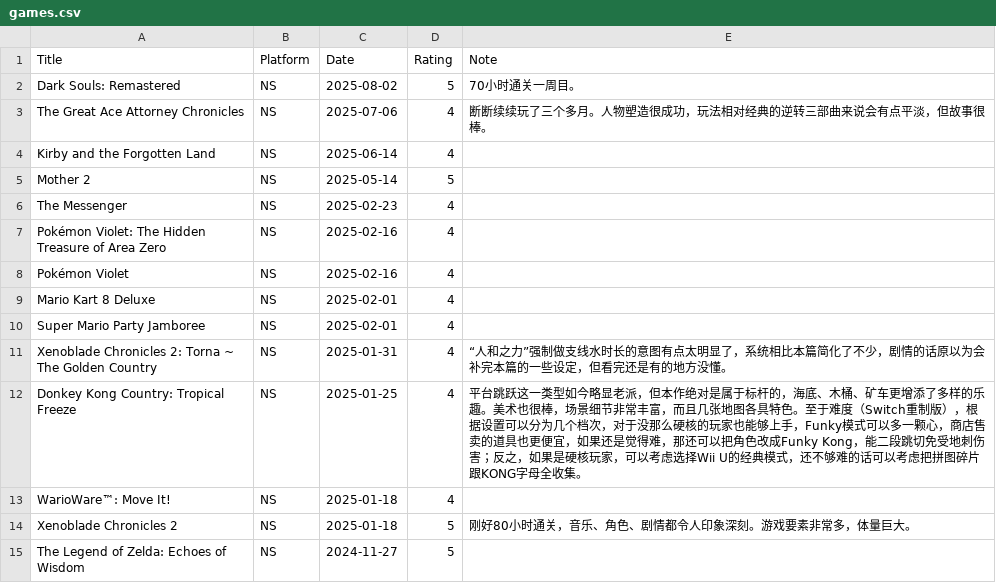
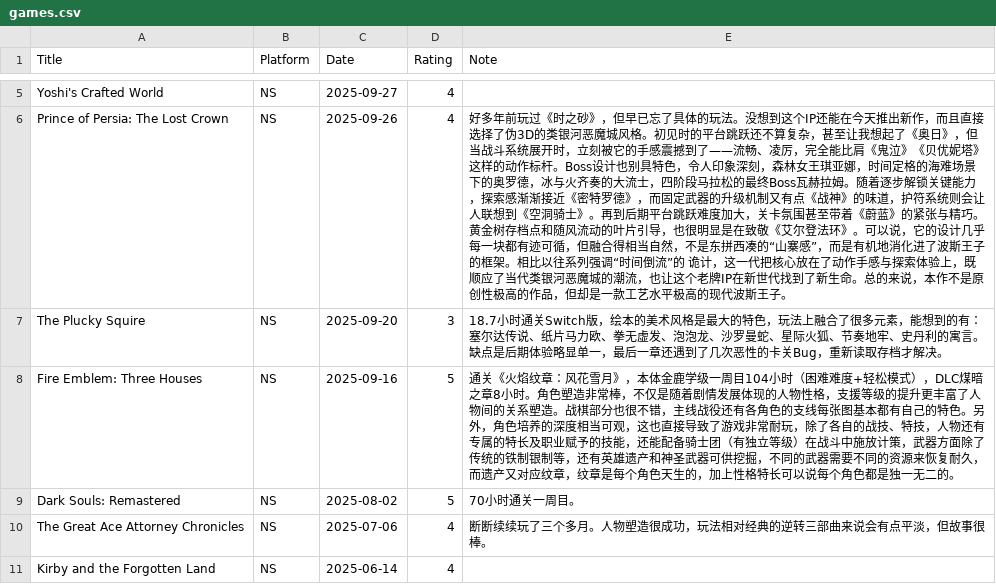
Before and after one commit to gujiaxi/gujiaxi.github.io, a CSV file: _data/games.csv, drawn as a sheet; only a part is shown, gaps mark what is left out; the shorter side is filled out with more unchanged rows; the diff covers the shown part only; the diff names each change by its address in the sheet, - before the commit and + after, or states it on an @@ line.

```diff
--- a/_data/games.csv
+++ b/_data/games.csv
+row 5: Yoshi's Crafted World | NS | 2025-09-27 | 4
+row 6: Prince of Persia: The Lost Crown | NS | 2025-09-26 | 4 | 好多年前玩过《时之砂》，但早已忘了具体的玩法。没想到这个IP还能在今天推出新作，而且直接选择了伪3D的类银河恶魔城风格。初见时的平台跳跃还不算复杂，甚至让我想起了《奥日》，但当战斗系统展开时，立刻被它的手感震撼到了——流畅、凌厉，完全能比肩《鬼泣》《贝优妮塔》这样的动作标杆。Boss设计也别具特色，令人印象深刻，森林女王琪亚娜，时间定格的海难场景下的奥罗德，冰与火齐奏的大流士，四阶段马拉松的最终Boss瓦赫拉姆。随着逐步解锁关键能力，探索感渐渐接近《密特罗德》，而固定武器的升级机制又有点《战神》的味道，护符系统则会让人联想到《空洞骑士》。再到后期平台跳跃难度加大，关卡氛围甚至带着《蔚蓝》的紧张与精巧。黄金树存档点和随风流动的叶片引导，也很明显是在致敬《艾尔登法环》。可以说，它的设计几乎每一块都有迹可循，但融合得相当自然，不是东拼西凑的“山寨感”，而是有机地消化进了波斯王子的框架。相比以往系列强调“时间倒流”的 诡计，这一代把核心放在了动作手感与探索体验上，既顺应了当代类银河恶魔城的潮流，也让这个老牌IP在新世代找到了新生命。总的来说，本作不是原创性极高的作品，但却是一款工艺水平极高的现代波斯王子。
+row 7: The Plucky Squire | NS | 2025-09-20 | 3 | 18.7小时通关Switch版，绘本的美术风格是最大的特色，玩法上融合了很多元素，能想到的有：塞尔达传说、纸片马力欧、拳无虚发、泡泡龙、沙罗曼蛇、星际火狐、节奏地牢、史丹利的寓言。缺点是后期体验略显单一，最后一章还遇到了几次恶性的卡关Bug，重新读取存档才解决。
+row 8: Fire Emblem: Three Houses | NS | 2025-09-16 | 5 | 通关《火焰纹章：风花雪月》，本体金鹿学级一周目104小时（困难难度+轻松模式），DLC煤暗之章8小时。角色塑造非常棒，不仅是随着剧情发展体现的人物性格，支援等级的提升更丰富了人物间的关系塑造。战棋部分也很不错，主线战役还有各角色的支线每张图基本都有自己的特色。另外，角色培养的深度相当可观，这也直接导致了游戏非常耐玩，除了各自的战技、特技，人物还有专属的特长及职业赋予的技能，还能配备骑士团（有独立等级）在战斗中施放计策，武器方面除了传统的铁制银制等，还有英雄遗产和神圣武器可供挖掘，不同的武器需要不同的资源来恢复耐久，而遗产又对应纹章，纹章是每个角色天生的，加上性格特长可以说每个角色都是独一无二的。
```
Also changed, not shown: 3 added rows elsewhere in this file, _data/books.csv, _data/movies.csv.
